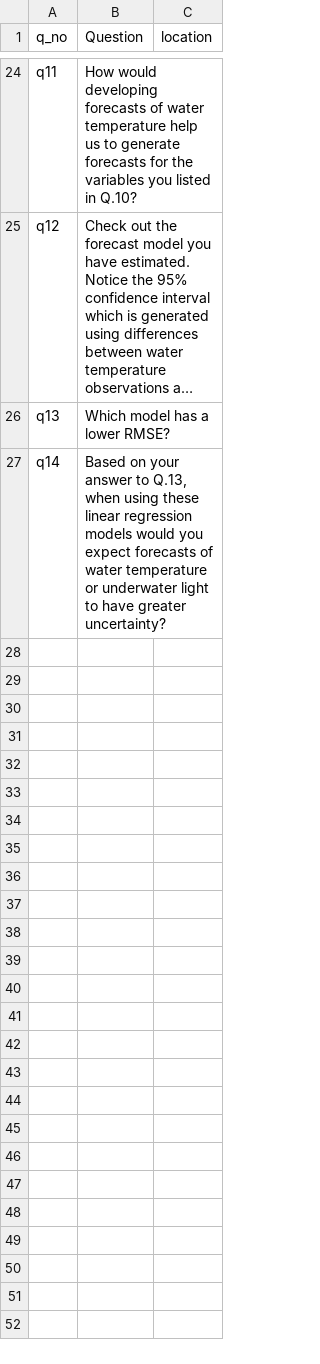
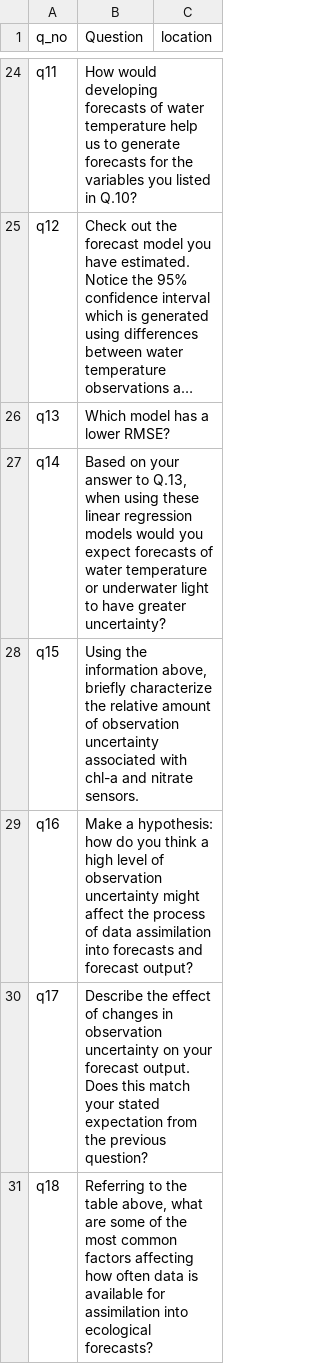
Before and after one commit to MacrosystemsEDDIE/module7, a CSV file: app/data/student_questions.csv, drawn as a sheet; only a part is shown, gaps mark what is left out; long unchanged cells end in …; the diff covers the shown part only.

```diff
--- a/app/data/student_questions.csv
+++ b/app/data/student_questions.csv
@@ -27 +27,5 @@ q13,Which model has a lower RMSE?,
 q14,"Based on your answer to Q.13, when using these linear regression models would you expect forecasts of water temperature or underwater light to have greater uncertainty?",
+q15,"Using the information above, briefly characterize the relative amount of observation uncertainty associated with chl-a and nitrate sensors.",
+q16,Make a hypothesis: how do you think a high level of observation uncertainty might affect the process of data assimilation into forecasts and forecast output?,
+q17,Describe the effect of changes in observation uncertainty on your forecast output. Does this match your stated expectation from the previous question?,
+q18,"Referring to the table above, what are some of the most common factors affecting how often data is available for assimilation into ecological forecasts?",
```
Also changed, not shown: 4 added rows elsewhere in this file, app/data/module_text.csv, app/data/tab_names.csv.
